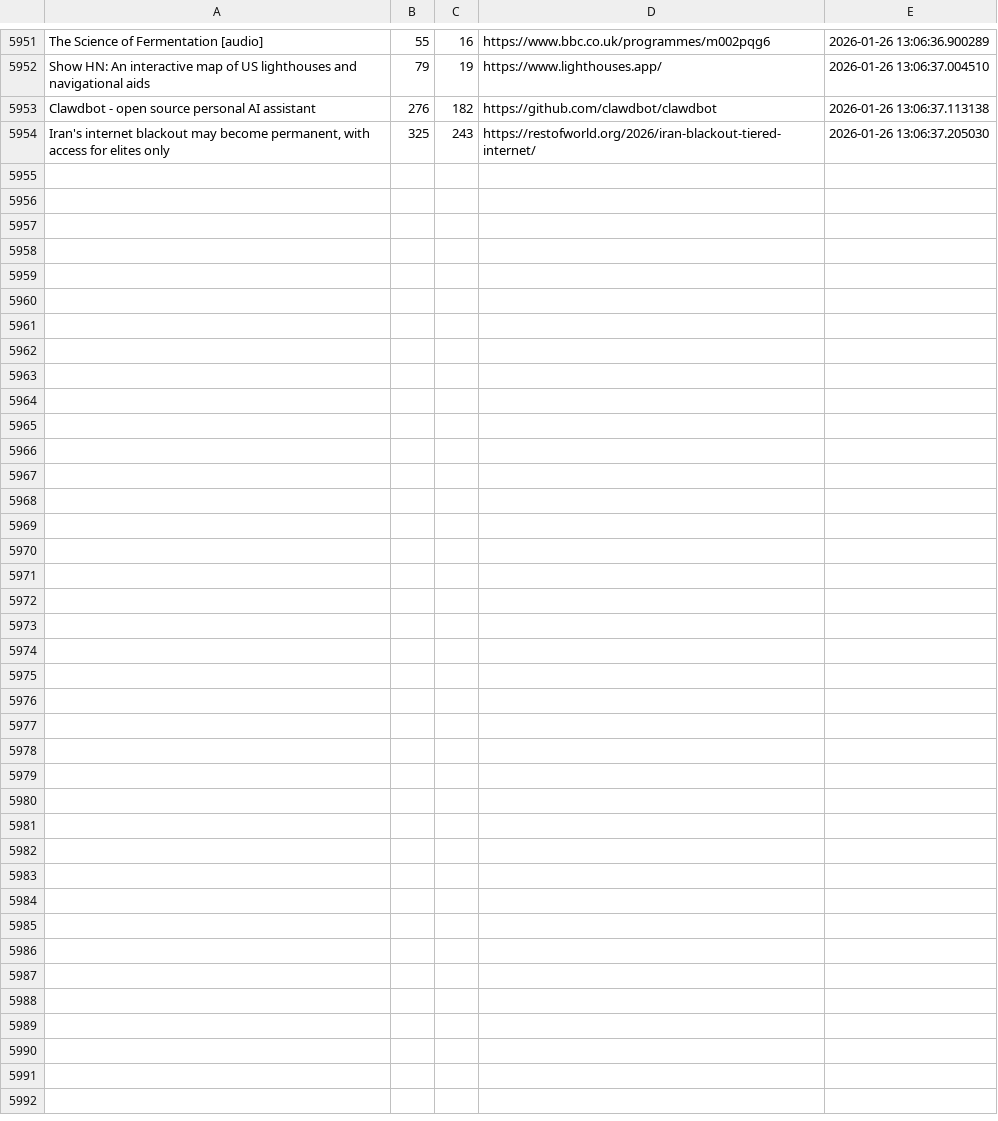
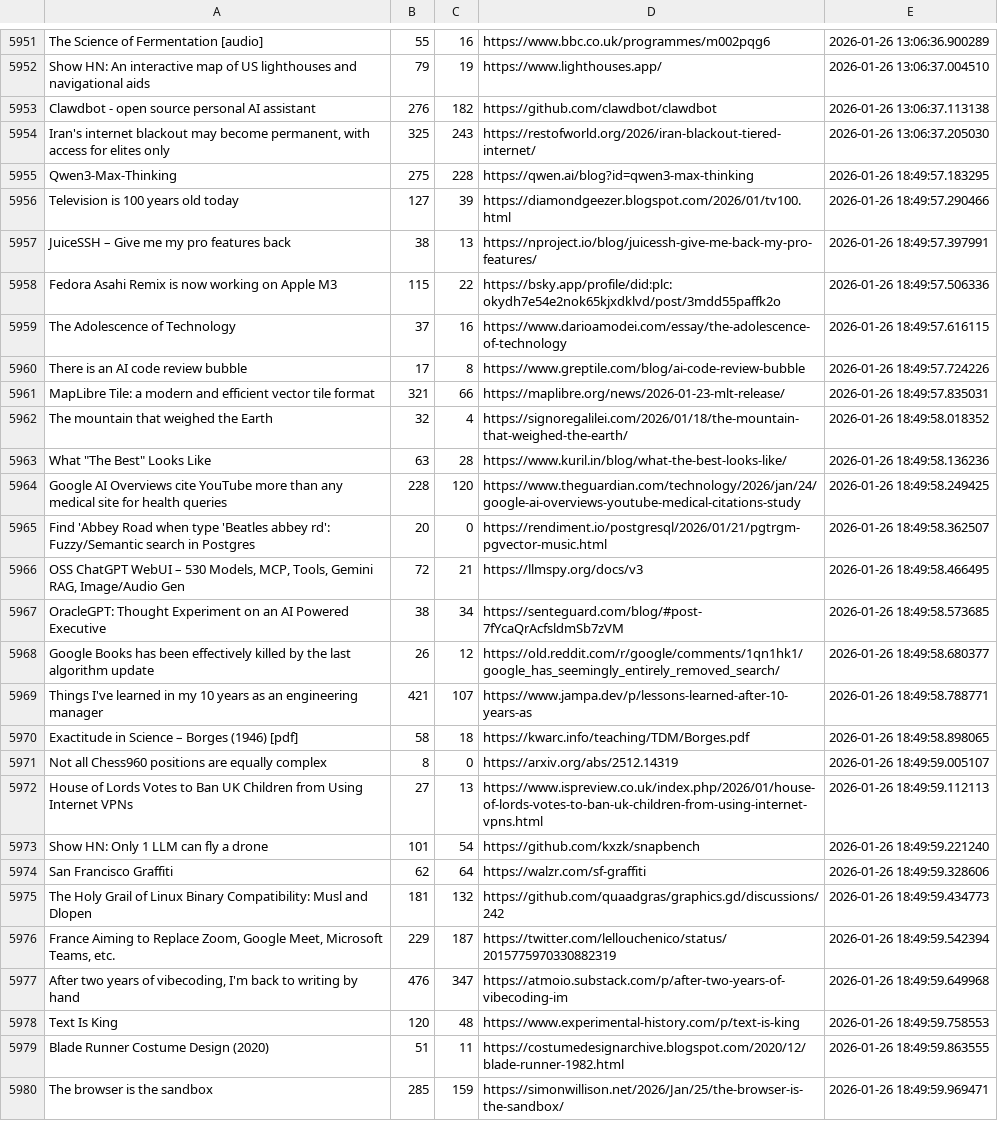
Before and after one commit to codemmaann/web-scrapping-project, a CSV file: raw_data/hn.csv, drawn as a sheet; only a part is shown, gaps mark what is left out; the diff names each change by its address in the sheet, - before the commit and + after, or states it on an @@ line.

```diff
--- a/raw_data/hn.csv
+++ b/raw_data/hn.csv
+row 5955: Qwen3-Max-Thinking | 275 | 228 | https://qwen.ai/blog?id=qwen3-max-thinking | 2026-01-26 18:49:57.183295
+row 5956: Television is 100 years old today | 127 | 39 | https://diamondgeezer.blogspot.com/2026/01/tv100.html | 2026-01-26 18:49:57.290466
+row 5957: JuiceSSH – Give me my pro features back | 38 | 13 | https://nproject.io/blog/juicessh-give-me-back-my-pro-features/ | 2026-01-26 18:49:57.397991
+row 5958: Fedora Asahi Remix is now working on Apple M3 | 115 | 22 | https://bsky.app/profile/did:plc:okydh7e54e2nok65kjxdklvd/post/3mdd55paffk2o | 2026-01-26 18:49:57.506336
+row 5959: The Adolescence of Technology | 37 | 16 | https://www.darioamodei.com/essay/the-adolescence-of-technology | 2026-01-26 18:49:57.616115
+row 5960: There is an AI code review bubble | 17 | 8 | https://www.greptile.com/blog/ai-code-review-bubble | 2026-01-26 18:49:57.724226
+row 5961: MapLibre Tile: a modern and efficient vector tile format | 321 | 66 | https://maplibre.org/news/2026-01-23-mlt-release/ | 2026-01-26 18:49:57.835031
+row 5962: The mountain that weighed the Earth | 32 | 4 | https://signoregalilei.com/2026/01/18/the-mountain-that-weighed-the-earth/ | 2026-01-26 18:49:58.018352
+row 5963: What "The Best" Looks Like | 63 | 28 | https://www.kuril.in/blog/what-the-best-looks-like/ | 2026-01-26 18:49:58.136236
+row 5964: Google AI Overviews cite YouTube more than any medical site for health queries | 228 | 120 | https://www.theguardian.com/technology/2026/jan/24/google-ai-overviews-youtube-medical-citations-study | 2026-01-26 18:49:58.249425
+row 5965: Find 'Abbey Road when type 'Beatles abbey rd': Fuzzy/Semantic search in Postgres | 20 | 0 | https://rendiment.io/postgresql/2026/01/21/pgtrgm-pgvector-music.html | 2026-01-26 18:49:58.362507
+row 5966: OSS ChatGPT WebUI – 530 Models, MCP, Tools, Gemini RAG, Image/Audio Gen | 72 | 21 | https://llmspy.org/docs/v3 | 2026-01-26 18:49:58.466495
+row 5967: OracleGPT: Thought Experiment on an AI Powered Executive | 38 | 34 | https://senteguard.com/blog/#post-7fYcaQrAcfsldmSb7zVM | 2026-01-26 18:49:58.573685
+row 5968: Google Books has been effectively killed by the last algorithm update | 26 | 12 | https://old.reddit.com/r/google/comments/1qn1hk1/google_has_seemingly_entirely_removed_search/ | 2026-01-26 18:49:58.680377
+row 5969: Things I've learned in my 10 years as an engineering manager | 421 | 107 | https://www.jampa.dev/p/lessons-learned-after-10-years-as | 2026-01-26 18:49:58.788771
+row 5970: Exactitude in Science – Borges (1946) [pdf] | 58 | 18 | https://kwarc.info/teaching/TDM/Borges.pdf | 2026-01-26 18:49:58.898065
+row 5971: Not all Chess960 positions are equally complex | 8 | 0 | https://arxiv.org/abs/2512.14319 | 2026-01-26 18:49:59.005107
+row 5972: House of Lords Votes to Ban UK Children from Using Internet VPNs | 27 | 13 | https://www.ispreview.co.uk/index.php/2026/01/house-of-lords-votes-to-ban-uk-children-from-using-internet-vpns.html | 2026-01-26 18:49:59.112113
+row 5973: Show HN: Only 1 LLM can fly a drone | 101 | 54 | https://github.com/kxzk/snapbench | 2026-01-26 18:49:59.221240
+row 5974: San Francisco Graffiti | 62 | 64 | https://walzr.com/sf-graffiti | 2026-01-26 18:49:59.328606
+row 5975: The Holy Grail of Linux Binary Compatibility: Musl and Dlopen | 181 | 132 | https://github.com/quaadgras/graphics.gd/discussions/242 | 2026-01-26 18:49:59.434773
+row 5976: France Aiming to Replace Zoom, Google Meet, Microsoft Teams, etc. | 229 | 187 | https://twitter.com/lellouchenico/status/2015775970330882319 | 2026-01-26 18:49:59.542394
+row 5977: After two years of vibecoding, I'm back to writing by hand | 476 | 347 | https://atmoio.substack.com/p/after-two-years-of-vibecoding-im | 2026-01-26 18:49:59.649968
+row 5978: Text Is King | 120 | 48 | https://www.experimental-history.com/p/text-is-king | 2026-01-26 18:49:59.758553
+row 5979: Blade Runner Costume Design (2020) | 51 | 11 | https://costumedesignarchive.blogspot.com/2020/12/blade-runner-1982.html | 2026-01-26 18:49:59.863555
+row 5980: The browser is the sandbox | 285 | 159 | https://simonwillison.net/2026/Jan/25/the-browser-is-the-sandbox/ | 2026-01-26 18:49:59.969471
```
Also changed, not shown: clean_data/hn_cleaned.csv, clean_data/lobsters_clean.csv, 9 other files.
